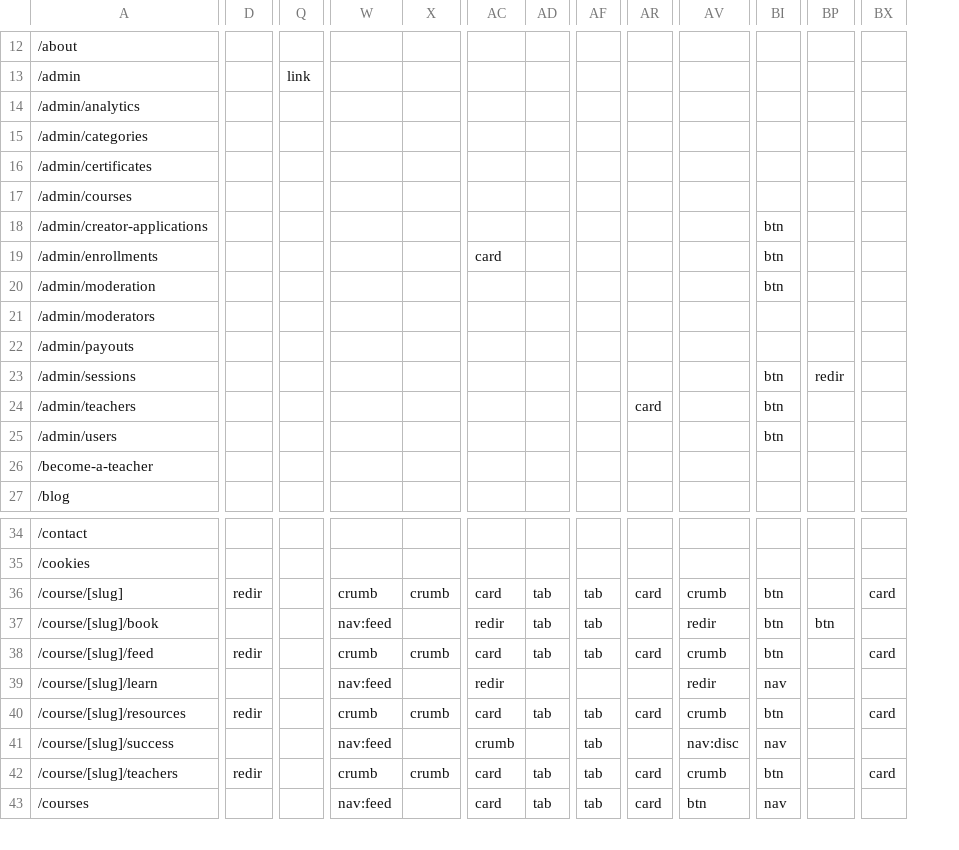
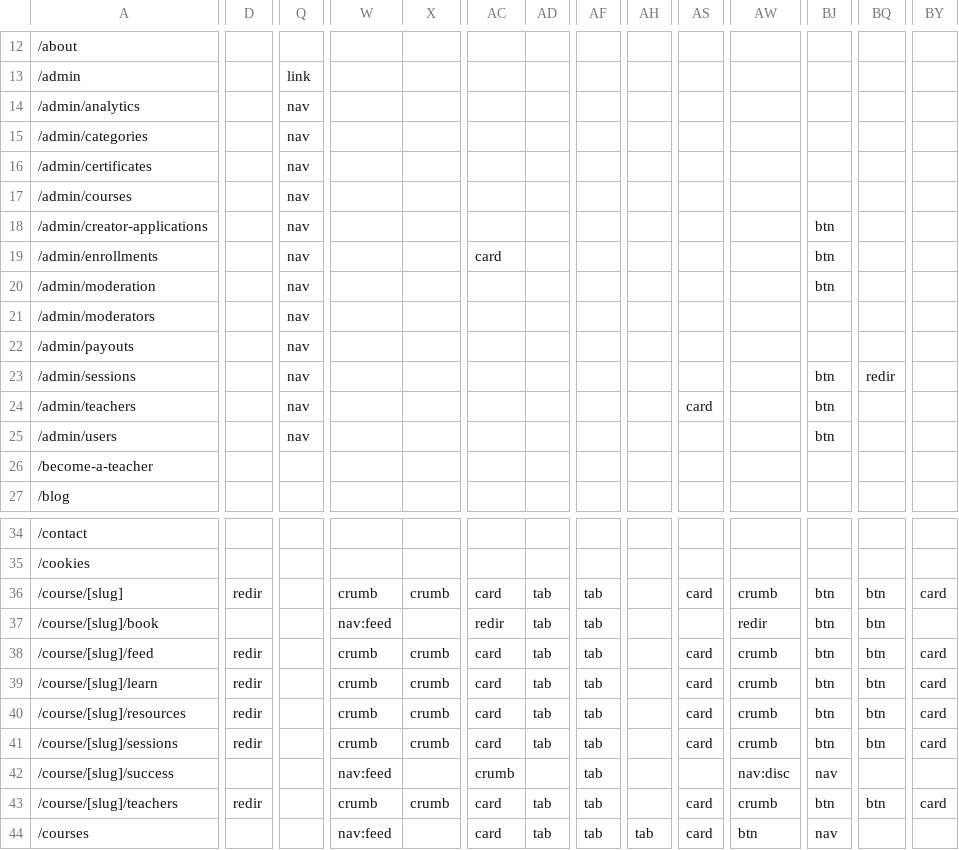
Before and after one commit to PeerloopLLC/peerloop-docs, a TSV file: research/ROUTE-ADJACENCY-MATRIX.tsv, drawn as a sheet; only a part is shown, gaps mark what is left out; addresses are those after the commit; rows hold the shown columns only; the diff covers the shown part only; the diff names each change by its address in the sheet, - before the commit and + after, or states it on an @@ line.

```diff
--- a/research/ROUTE-ADJACENCY-MATRIX.tsv
+++ b/research/ROUTE-ADJACENCY-MATRIX.tsv
+column AH, row 44: tab
-Q14:Q25: (empty)
+Q14:Q25: nav
-BQ36: (empty)
+BQ36: btn
-BQ38:BQ40: (empty)
+BQ38:BQ40: btn
-D39: (empty)
+D39: redir
-W39: nav:feed
+W39: crumb
-X39: (empty)
+X39: crumb
-AC39: redir
+AC39: card
-AD39: (empty)
+AD39: tab
-AF39: (empty)
+AF39: tab
-AS39: (empty)
+AS39: card
-AW39: redir
+AW39: crumb
-BJ39: nav
+BJ39: btn
-BY39: (empty)
+BY39: card
+row 41: /course/[slug]/sessions | redir |  | crumb | crumb | card | tab | tab |  | card | crumb | btn | btn | card
-BQ43: (empty)
+BQ43: btn
```
Also changed, not shown: 1 edited cell elsewhere in this file, research/ROUTE-GRID-MAP.tsv, research/ROUTE-GRID-REFERENCE.tsv, 2 other files.
